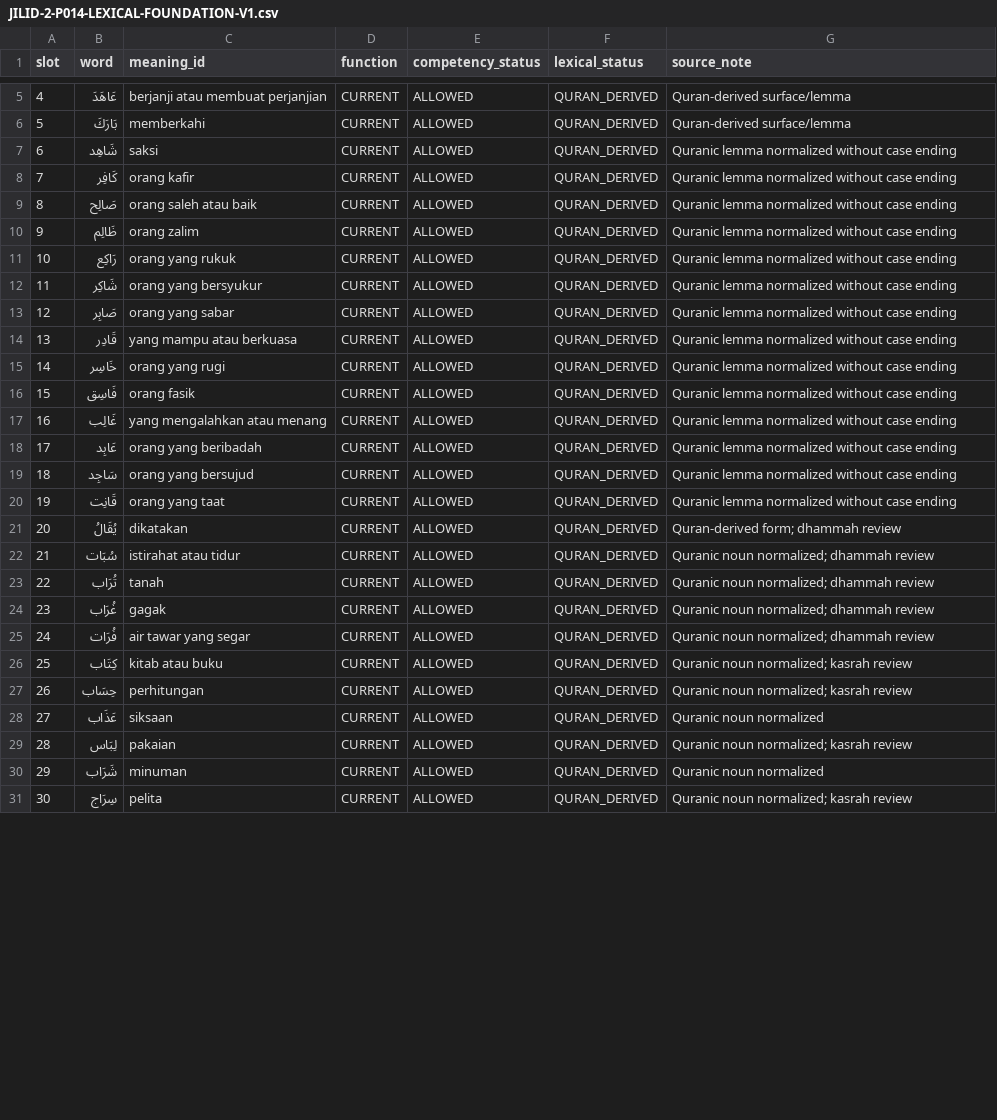
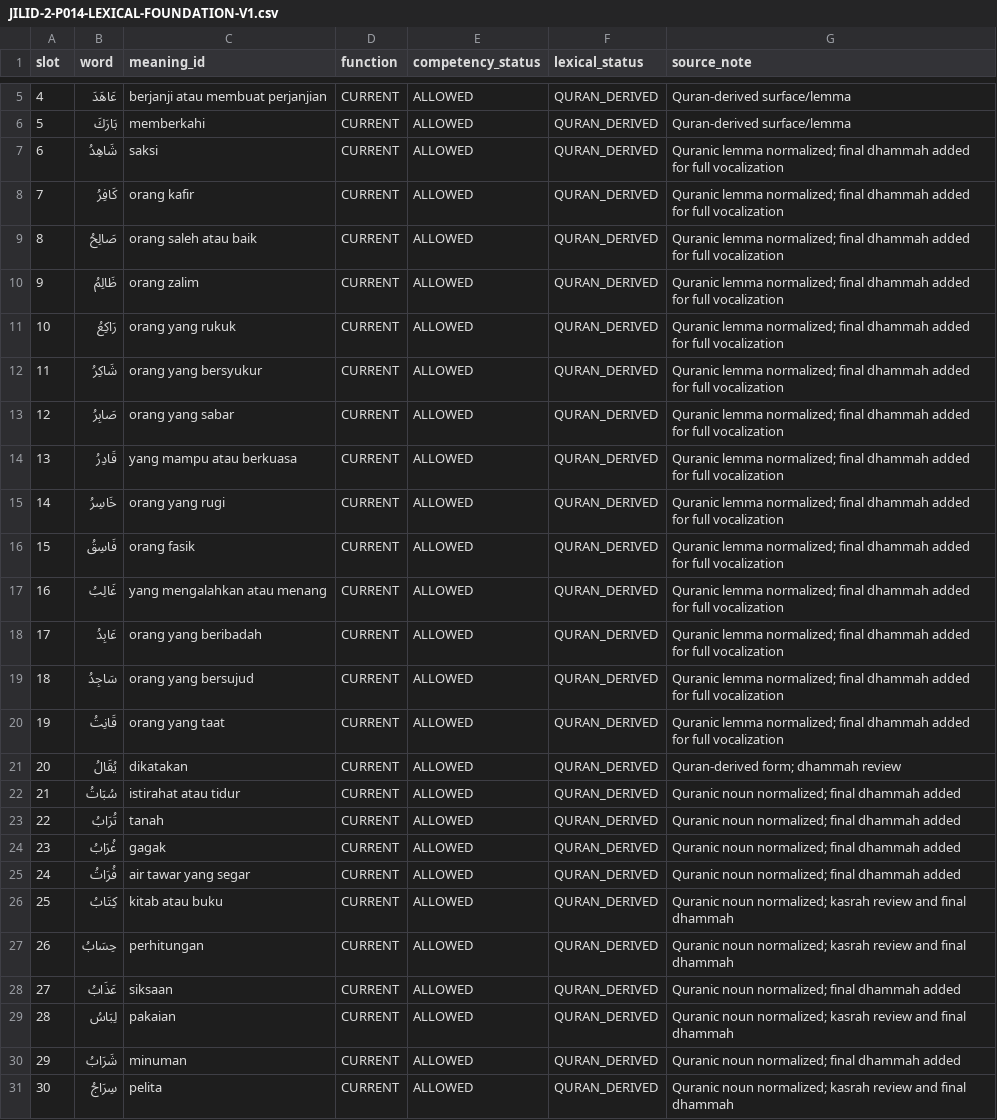
Before and after one commit to pesantrenriqa-boop/QURBATA, a CSV file: content/qwo/registry/JILID-2-P014-LEXICAL-FOUNDATION-V1.csv, drawn as a sheet; only a part is shown, gaps mark what is left out; the diff covers the shown part only.

Commit message:
fix(j2-p014): add final harakat to every lexical item

```diff
--- a/content/qwo/registry/JILID-2-P014-LEXICAL-FOUNDATION-V1.csv
+++ b/content/qwo/registry/JILID-2-P014-LEXICAL-FOUNDATION-V1.csv
@@ -6,26 +6,26 @@ slot,word,meaning_id,function,competency_status,lexical_status,source_note
 5,بَارَكَ,memberkahi,CURRENT,ALLOWED,QURAN_DERIVED,Quran-derived surface/lemma
-6,شَاهِد,saksi,CURRENT,ALLOWED,QURAN_DERIVED,Quranic lemma normalized without case ending
-7,كَافِر,orang kafir,CURRENT,ALLOWED,QURAN_DERIVED,Quranic lemma normalized without case ending
-8,صَالِح,orang saleh atau baik,CURRENT,ALLOWED,QURAN_DERIVED,Quranic lemma normalized without case ending
-9,ظَالِم,orang zalim,CURRENT,ALLOWED,QURAN_DERIVED,Quranic lemma normalized without case ending
-10,رَاكِع,orang yang rukuk,CURRENT,ALLOWED,QURAN_DERIVED,Quranic lemma normalized without case ending
-11,شَاكِر,orang yang bersyukur,CURRENT,ALLOWED,QURAN_DERIVED,Quranic lemma normalized without case ending
-12,صَابِر,orang yang sabar,CURRENT,ALLOWED,QURAN_DERIVED,Quranic lemma normalized without case ending
-13,قَادِر,yang mampu atau berkuasa,CURRENT,ALLOWED,QURAN_DERIVED,Quranic lemma normalized without case ending
-14,خَاسِر,orang yang rugi,CURRENT,ALLOWED,QURAN_DERIVED,Quranic lemma normalized without case ending
-15,فَاسِق,orang fasik,CURRENT,ALLOWED,QURAN_DERIVED,Quranic lemma normalized without case ending
-16,غَالِب,yang mengalahkan atau menang,CURRENT,ALLOWED,QURAN_DERIVED,Quranic lemma normalized without case ending
-17,عَابِد,orang yang beribadah,CURRENT,ALLOWED,QURAN_DERIVED,Quranic lemma normalized without case ending
-18,سَاجِد,orang yang bersujud,CURRENT,ALLOWED,QURAN_DERIVED,Quranic lemma normalized without case ending
-19,قَانِت,orang yang taat,CURRENT,ALLOWED,QURAN_DERIVED,Quranic lemma normalized without case ending
+6,شَاهِدُ,saksi,CURRENT,ALLOWED,QURAN_DERIVED,Quranic lemma normalized; final dhammah added for full vocalization
+7,كَافِرُ,orang kafir,CURRENT,ALLOWED,QURAN_DERIVED,Quranic lemma normalized; final dhammah added for full vocalization
+8,صَالِحُ,orang saleh atau baik,CURRENT,ALLOWED,QURAN_DERIVED,Quranic lemma normalized; final dhammah added for full vocalization
+9,ظَالِمُ,orang zalim,CURRENT,ALLOWED,QURAN_DERIVED,Quranic lemma normalized; final dhammah added for full vocalization
+10,رَاكِعُ,orang yang rukuk,CURRENT,ALLOWED,QURAN_DERIVED,Quranic lemma normalized; final dhammah added for full vocalization
+11,شَاكِرُ,orang yang bersyukur,CURRENT,ALLOWED,QURAN_DERIVED,Quranic lemma normalized; final dhammah added for full vocalization
+12,صَابِرُ,orang yang sabar,CURRENT,ALLOWED,QURAN_DERIVED,Quranic lemma normalized; final dhammah added for full vocalization
+13,قَادِرُ,yang mampu atau berkuasa,CURRENT,ALLOWED,QURAN_DERIVED,Quranic lemma normalized; final dhammah added for full vocalization
+14,خَاسِرُ,orang yang rugi,CURRENT,ALLOWED,QURAN_DERIVED,Quranic lemma normalized; final dhammah added for full vocalization
+15,فَاسِقُ,orang fasik,CURRENT,ALLOWED,QURAN_DERIVED,Quranic lemma normalized; final dhammah added for full vocalization
+16,غَالِبُ,yang mengalahkan atau menang,CURRENT,ALLOWED,QURAN_DERIVED,Quranic lemma normalized; final dhammah added for full vocalization
+17,عَابِدُ,orang yang beribadah,CURRENT,ALLOWED,QURAN_DERIVED,Quranic lemma normalized; final dhammah added for full vocalization
+18,سَاجِدُ,orang yang bersujud,CURRENT,ALLOWED,QURAN_DERIVED,Quranic lemma normalized; final dhammah added for full vocalization
+19,قَانِتُ,orang yang taat,CURRENT,ALLOWED,QURAN_DERIVED,Quranic lemma normalized; final dhammah added for full vocalization
 20,يُقَالُ,dikatakan,CURRENT,ALLOWED,QURAN_DERIVED,Quran-derived form; dhammah review
-21,سُبَات,istirahat atau tidur,CURRENT,ALLOWED,QURAN_DERIVED,Quranic noun normalized; dhammah review
-22,تُرَاب,tanah,CURRENT,ALLOWED,QURAN_DERIVED,Quranic noun normalized; dhammah review
-23,غُرَاب,gagak,CURRENT,ALLOWED,QURAN_DERIVED,Quranic noun normalized; dhammah review
-24,فُرَات,air tawar yang segar,CURRENT,ALLOWED,QURAN_DERIVED,Quranic noun normalized; dhammah review
-25,كِتَاب,kitab atau buku,CURRENT,ALLOWED,QURAN_DERIVED,Quranic noun normalized; kasrah review
-26,حِسَاب,perhitungan,CURRENT,ALLOWED,QURAN_DERIVED,Quranic noun normalized; kasrah review
-27,عَذَاب,siksaan,CURRENT,ALLOWED,QURAN_DERIVED,Quranic noun normalized
-28,لِبَاس,pakaian,CURRENT,ALLOWED,QURAN_DERIVED,Quranic noun normalized; kasrah review
-29,شَرَاب,minuman,CURRENT,ALLOWED,QURAN_DERIVED,Quranic noun normalized
-30,سِرَاج,pelita,CURRENT,ALLOWED,QURAN_DERIVED,Quranic noun normalized; kasrah review
+21,سُبَاتُ,istirahat atau tidur,CURRENT,ALLOWED,QURAN_DERIVED,Quranic noun normalized; final dhammah added
+22,تُرَابُ,tanah,CURRENT,ALLOWED,QURAN_DERIVED,Quranic noun normalized; final dhammah added
+23,غُرَابُ,gagak,CURRENT,ALLOWED,QURAN_DERIVED,Quranic noun normalized; final dhammah added
+24,فُرَاتُ,air tawar yang segar,CURRENT,ALLOWED,QURAN_DERIVED,Quranic noun normalized; final dhammah added
+25,كِتَابُ,kitab atau buku,CURRENT,ALLOWED,QURAN_DERIVED,Quranic noun normalized; kasrah review and final dhammah
+26,حِسَابُ,perhitungan,CURRENT,ALLOWED,QURAN_DERIVED,Quranic noun normalized; kasrah review and final dhammah
+27,عَذَابُ,siksaan,CURRENT,ALLOWED,QURAN_DERIVED,Quranic noun normalized; final dhammah added
+28,لِبَاسُ,pakaian,CURRENT,ALLOWED,QURAN_DERIVED,Quranic noun normalized; kasrah review and final dhammah
+29,شَرَابُ,minuman,CURRENT,ALLOWED,QURAN_DERIVED,Quranic noun normalized; final dhammah added
+30,سِرَاجُ,pelita,CURRENT,ALLOWED,QURAN_DERIVED,Quranic noun normalized; kasrah review and final dhammah
```
Also changed, not shown: 4 edited cells elsewhere in this file.
